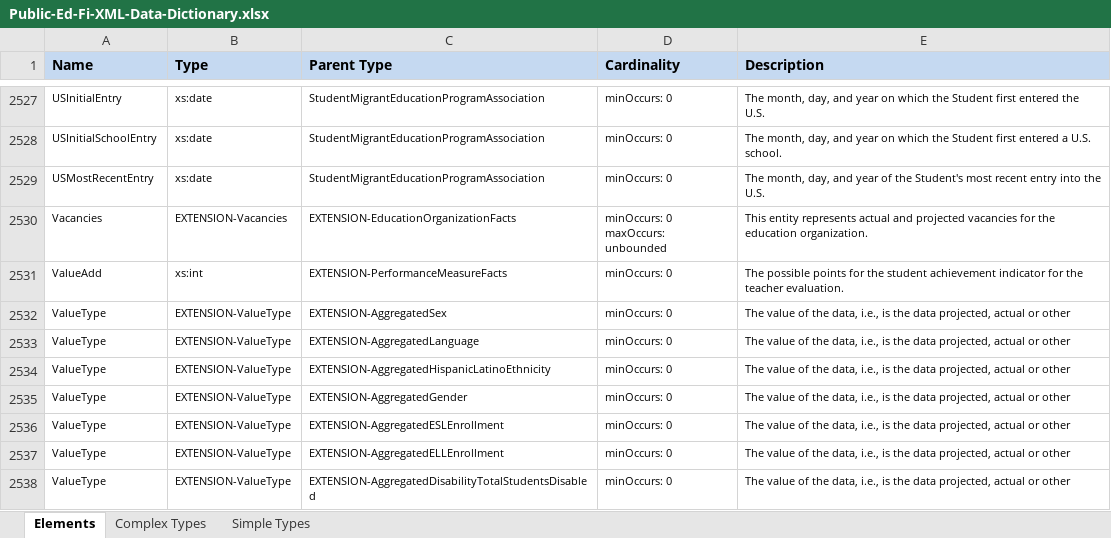
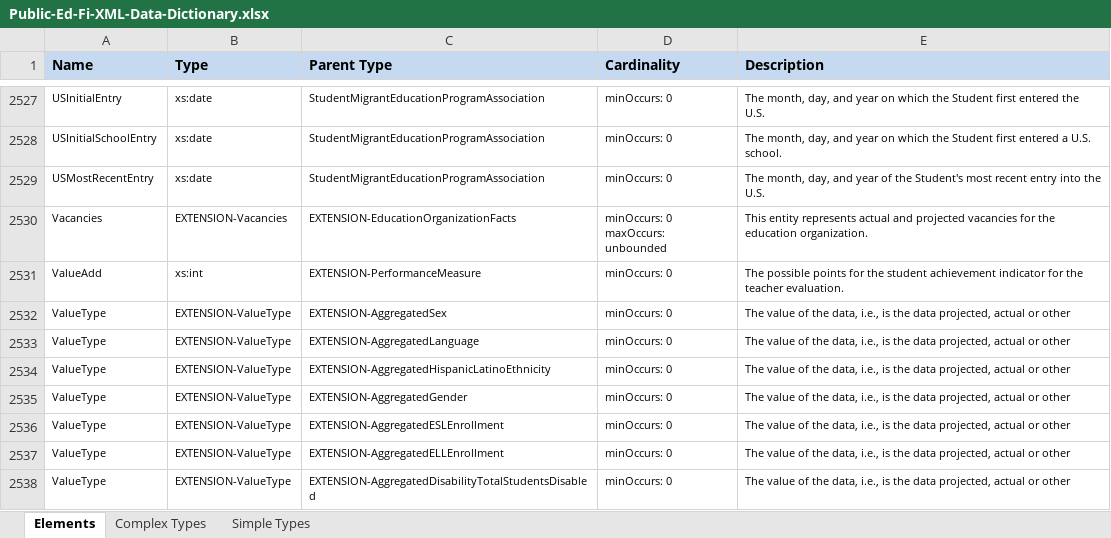
Before and after one commit to Ed-Fi-NM-TPP/MetaEd-TPDP-Files, an Excel workbook: MetaEdOutput/DataDictionary/Public-Ed-Fi-XML-Data-Dictionary.xlsx, sheet Elements, drawn as a sheet; only a part is shown, gaps mark what is left out; values as stored, in another font and other column widths than the file's, no borders; the diff names each change by its address in the sheet, - before the commit and + after, or states it on an @@ line.

```diff
--- a/MetaEdOutput/DataDictionary/Public-Ed-Fi-XML-Data-Dictionary.xlsx (sheet Elements)
+++ b/MetaEdOutput/DataDictionary/Public-Ed-Fi-XML-Data-Dictionary.xlsx (sheet Elements)
-C2531 (Parent Type): EXTENSION-PerformanceMeasureFacts
+C2531 (Parent Type): EXTENSION-PerformanceMeasure
```
Also changed, not shown: MetaEdOutput/DataDictionary/Public-Ed-Fi-SQL-Data-Dictionary.xlsx, MetaEdOutput/Ed-Fi-Handbook/Ed-Fi-Handbook.xlsx, 6 other files.
